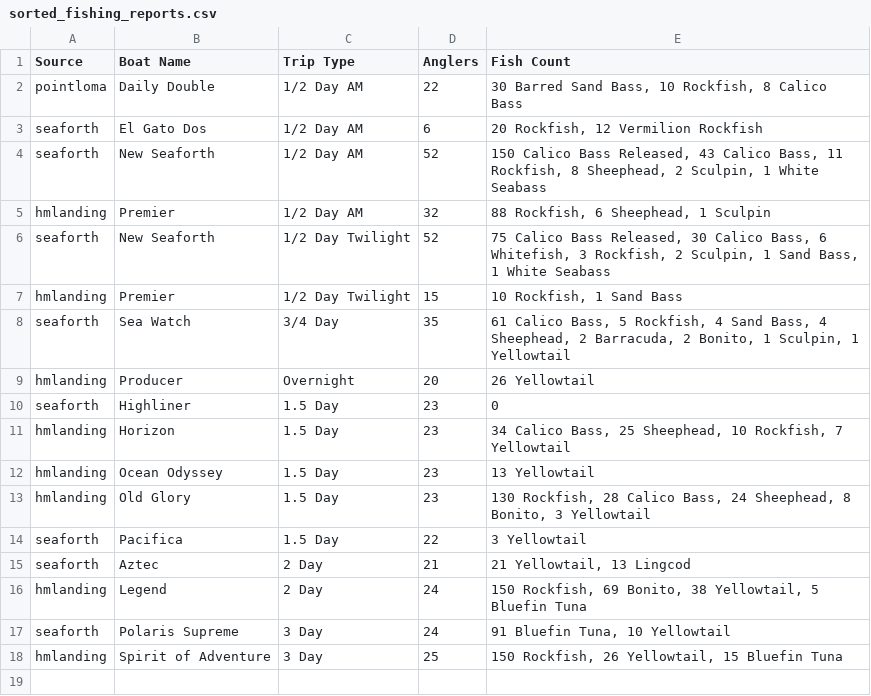
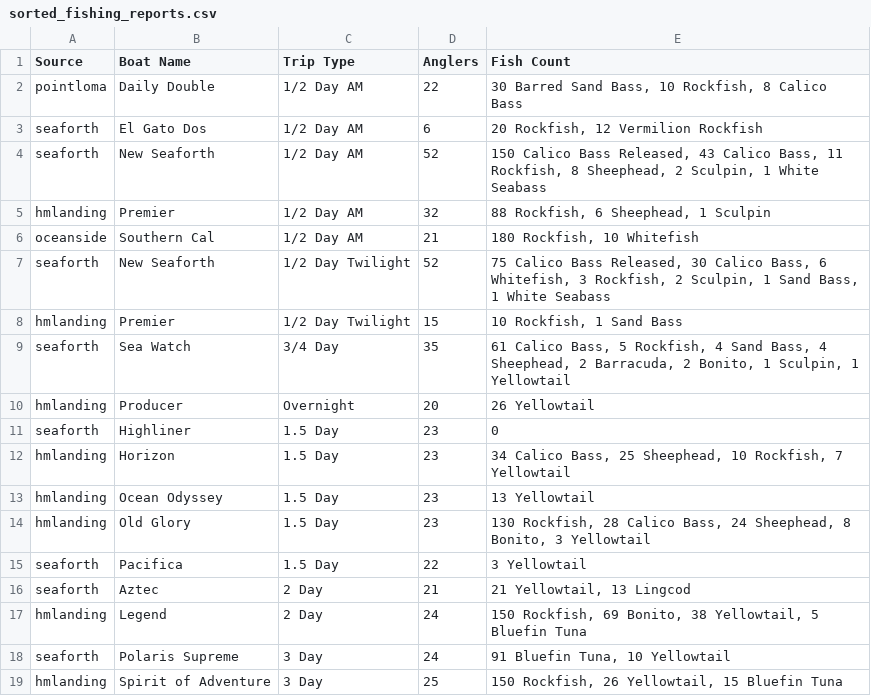
Before and after one commit to hdehaini/Fishing_Reports, a CSV file: database/sorted_fishing_reports.csv, drawn as a sheet; the diff names each change by its address in the sheet, - before the commit and + after, or states it on an @@ line.

```diff
--- a/database/sorted_fishing_reports.csv
+++ b/database/sorted_fishing_reports.csv
+row 6: oceanside | Southern Cal | 1/2 Day AM | 21 | 180 Rockfish, 10 Whitefish
```
Also changed, not shown: database/reports_history.csv, 1 other file.
